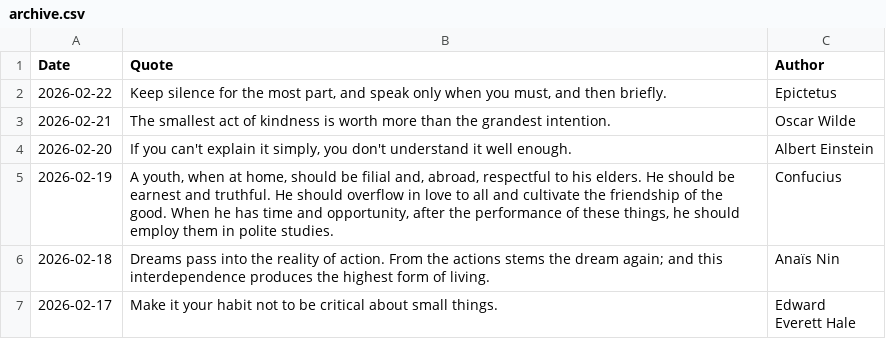
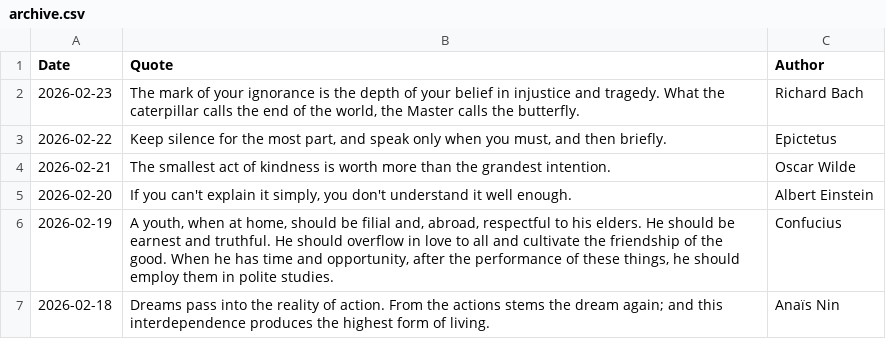
Before and after one commit to galwort/beautyisapattern, a CSV file: archive.csv, drawn as a sheet; only a part is shown; the shorter side is filled out with more unchanged rows.

```diff
--- a/archive.csv
+++ b/archive.csv
@@ -1,2 +1,3 @@
 Date,Quote,Author
+"2026-02-23","The mark of your ignorance is the depth of your belief in injustice and tragedy. What the caterpillar calls the end of the world, the Master calls the butterfly.","Richard Bach"
 "2026-02-22","Keep silence for the most part, and speak only when you must, and then briefly.","Epictetus"
```
Also changed, not shown: 2 other files.
